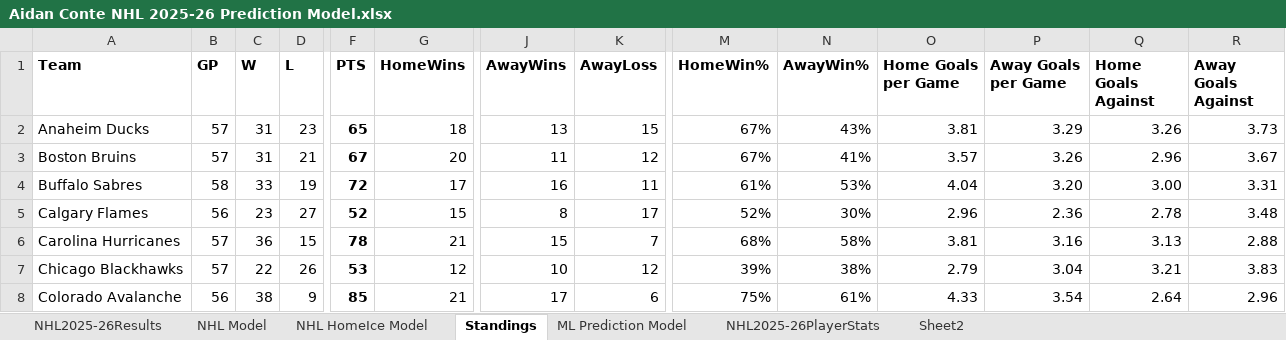
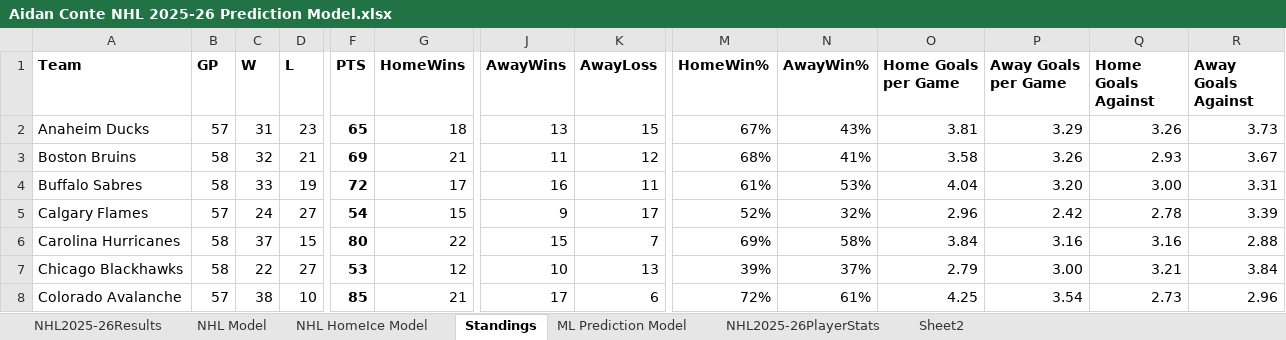
Before and after one commit to AidzNasty/NHL-Prediction-Model, an Excel workbook: Aidan Conte NHL 2025-26 Prediction Model.xlsx, sheet Standings, drawn as a sheet; only a part is shown, gaps mark what is left out; values as stored, in another font and other column widths than the file's, no borders; table styles not drawn; the diff covers the shown part only; the diff names each change by its address in the sheet, - before the commit and + after, or states it on an @@ line.

```diff
--- a/Aidan Conte NHL 2025-26 Prediction Model.xlsx (sheet Standings)
+++ b/Aidan Conte NHL 2025-26 Prediction Model.xlsx (sheet Standings)
-B3 (GP): 57
+B3 (GP): 58
-C3 (W): 31
+C3 (W): 32
-F3 (PTS): 67
+F3 (PTS): 69
-G3 (HomeWins): 20
+G3 (HomeWins): 21
-M3 (HomeWin%): 67%
+M3 (HomeWin%): 68%
-O3 (Home Goals per Game): 3.57
+O3 (Home Goals per Game): 3.58
-Q3 (Home Goals Against): 2.96
+Q3 (Home Goals Against): 2.93
-B5 (GP): 56
+B5 (GP): 57
-C5 (W): 23
+C5 (W): 24
-F5 (PTS): 52
+F5 (PTS): 54
-J5 (AwayWins): 8
+J5 (AwayWins): 9
-N5 (AwayWin%): 30%
+N5 (AwayWin%): 32%
-P5 (Away Goals per Game): 2.36
+P5 (Away Goals per Game): 2.42
-R5 (Away Goals Against): 3.48
+R5 (Away Goals Against): 3.39
-B6:B7 (GP): 57
+B6:B7 (GP): 58
-C6 (W): 36
+C6 (W): 37
-F6 (PTS): 78
+F6 (PTS): 80
-G6 (HomeWins): 21
+G6 (HomeWins): 22
-M6 (HomeWin%): 68%
+M6 (HomeWin%): 69%
-O6 (Home Goals per Game): 3.81
+O6 (Home Goals per Game): 3.84
-Q6 (Home Goals Against): 3.13
+Q6 (Home Goals Against): 3.16
-D7 (L): 26
+D7 (L): 27
-K7 (AwayLoss): 12
+K7 (AwayLoss): 13
-N7 (AwayWin%): 38%
+N7 (AwayWin%): 37%
-P7 (Away Goals per Game): 3.04
+P7 (Away Goals per Game): 3.00
-R7 (Away Goals Against): 3.83
+R7 (Away Goals Against): 3.84
-B8 (GP): 56
+B8 (GP): 57
-D8 (L): 9
+D8 (L): 10
-M8 (HomeWin%): 75%
+M8 (HomeWin%): 72%
-O8 (Home Goals per Game): 4.33
+O8 (Home Goals per Game): 4.25
-Q8 (Home Goals Against): 2.64
+Q8 (Home Goals Against): 2.73
```
Also changed, not shown: 126 edited cells elsewhere in this sheet, sheet NHL2025-26PlayerStats, sheet NHL HomeIce Model, sheet NHL Model, sheet ML Prediction Model, sheet NHL2025-26Results.
